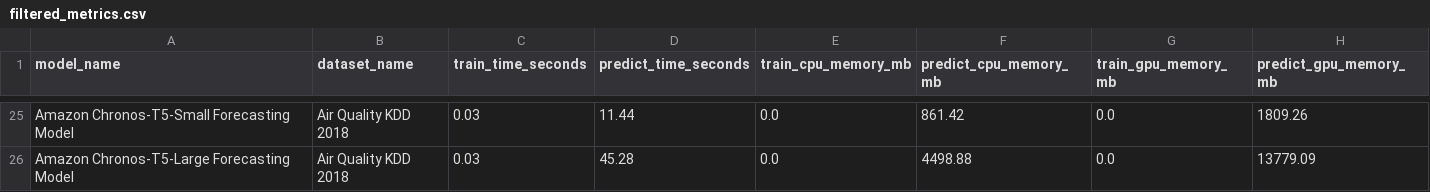
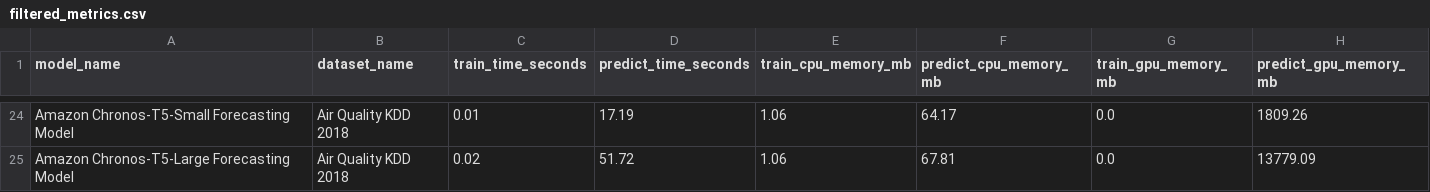
Before and after one commit to readytensor/rt_forecasting_foundational_models, a CSV file: outputs/filtered_metrics.csv, drawn as a sheet; only a part is shown, gaps mark what is left out; addresses are those after the commit; the diff covers the shown part only; the diff names each change by its address in the sheet, - before the commit and + after, or states it on an @@ line.

```diff
--- a/outputs/filtered_metrics.csv
+++ b/outputs/filtered_metrics.csv
-C24 (train_time_seconds): 0.03
+C24 (train_time_seconds): 0.01
-D24 (predict_time_seconds): 11.44
+D24 (predict_time_seconds): 17.19
-E24:E25 (train_cpu_memory_mb): 0.0
+E24:E25 (train_cpu_memory_mb): 1.06
-F24 (predict_cpu_memory_mb): 861.42
+F24 (predict_cpu_memory_mb): 64.17
-C25 (train_time_seconds): 0.03
+C25 (train_time_seconds): 0.02
-D25 (predict_time_seconds): 45.28
+D25 (predict_time_seconds): 51.72
-F25 (predict_cpu_memory_mb): 4498.88
+F25 (predict_cpu_memory_mb): 67.81
```
Also changed, not shown: 1 added row, 2 removed rows and 30 edited cells elsewhere in this file, inputs/chronos_docker_image_sizes.csv, inputs/chronos_project_metrics.csv, 11 other files.
